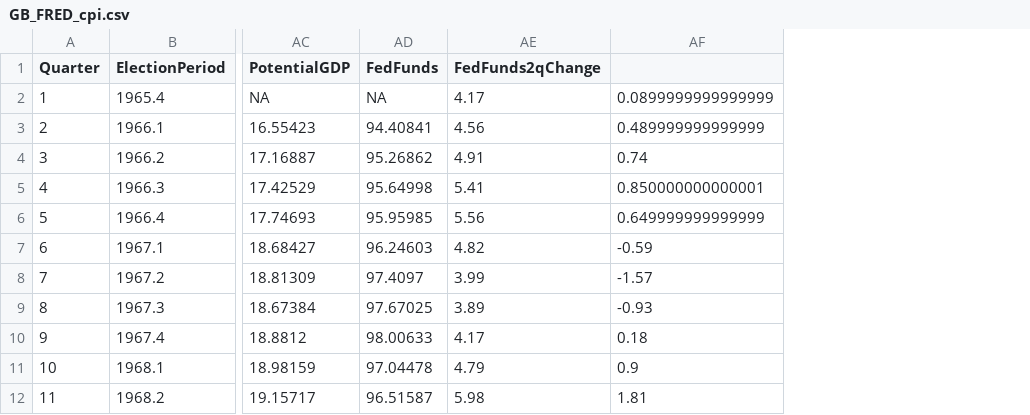
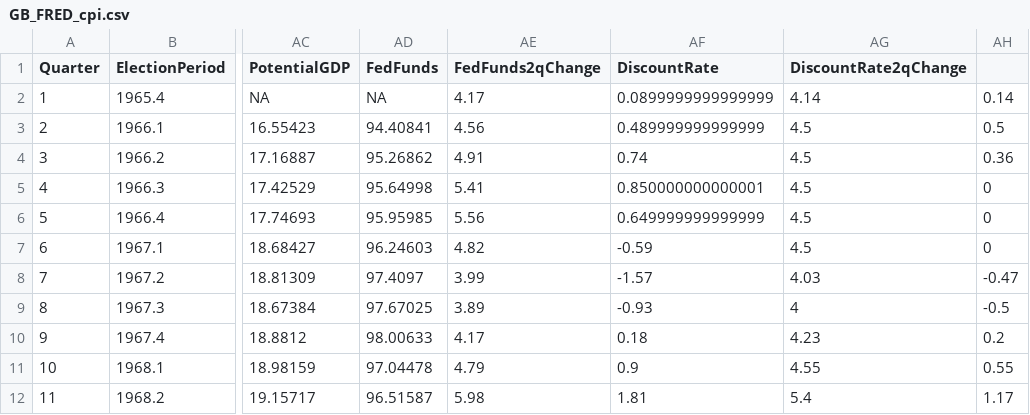
Before and after one commit to christophergandrud/GreenBook, a CSV file: Data/GB_FRED_cpi.csv, drawn as a sheet; only a part is shown, gaps mark what is left out; the diff names each change by its address in the sheet, - before the commit and + after, or states it on an @@ line.

Commit message:
add discount rate to main

```diff
--- a/Data/GB_FRED_cpi.csv
+++ b/Data/GB_FRED_cpi.csv
+column AG (DiscountRate2qChange), rows 2-12: 4.14 | 4.5 | 4.5 | 4.5 | 4.5 | 4.5 | 4.03 | 4 | 4.23 | 4.55 | 5.4
+column AH, rows 2-12: 0.14 | 0.5 | 0.36 | 0 | 0 | 0 | -0.47 | -0.5 | 0.2 | 0.55 | 1.17
-AF1: (empty)
+AF1: DiscountRate
```
Also changed, not shown: 6 other files.
